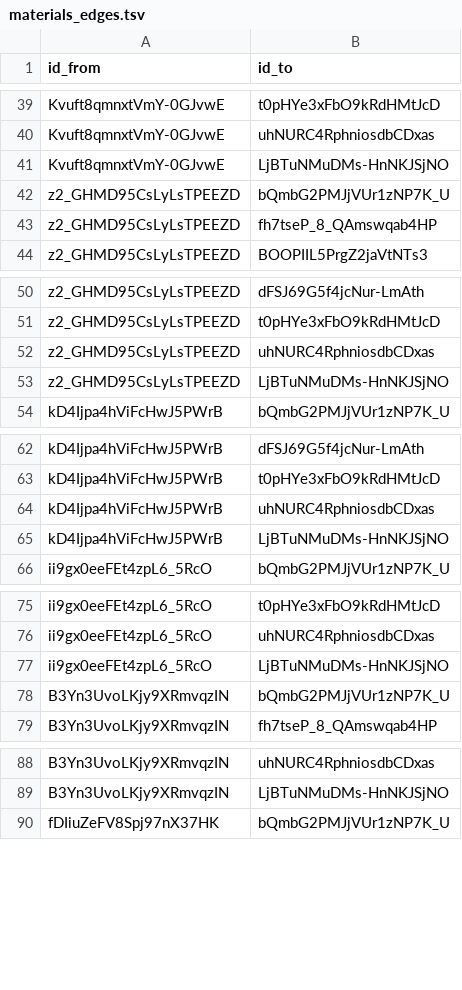
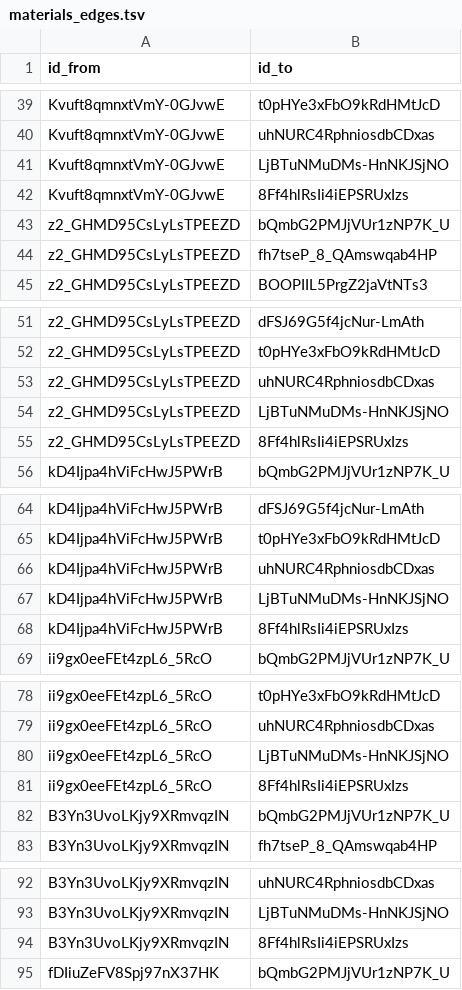
Before and after one commit to CAJ2/sage-databot, a TSV file: src/materials/materials_edges.tsv, drawn as a sheet; only a part is shown, gaps mark what is left out; the diff covers the shown part only; the diff names each change by its address in the sheet, - before the commit and + after, or states it on an @@ line.

Commit message:
Add materials shape

```diff
--- a/src/materials/materials_edges.tsv
+++ b/src/materials/materials_edges.tsv
+row 42: Kvuft8qmnxtVmY-0GJvwE | 8Ff4hlRsIi4iEPSRUxIzs
+row 55: z2_GHMD95CsLyLsTPEEZD | 8Ff4hlRsIi4iEPSRUxIzs
+row 68: kD4Ijpa4hViFcHwJ5PWrB | 8Ff4hlRsIi4iEPSRUxIzs
+row 81: ii9gx0eeFEt4zpL6_5RcO | 8Ff4hlRsIi4iEPSRUxIzs
+row 94: B3Yn3UvoLKjy9XRmvqzIN | 8Ff4hlRsIi4iEPSRUxIzs
```
Also changed, not shown: 1 added row elsewhere in this file, src/materials/materials.tsv, 1 other file.
